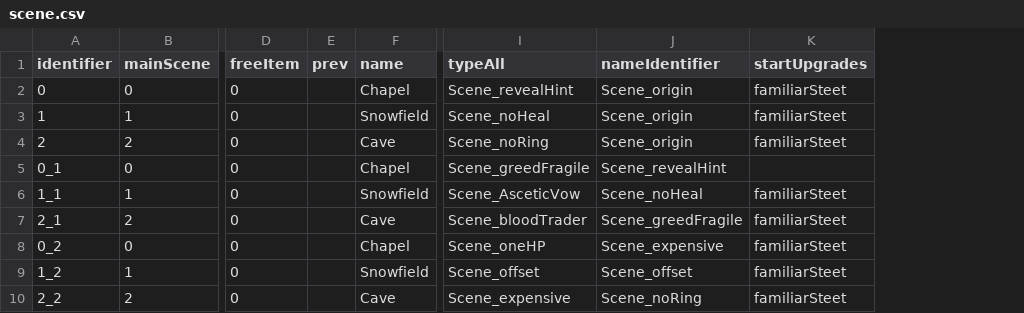
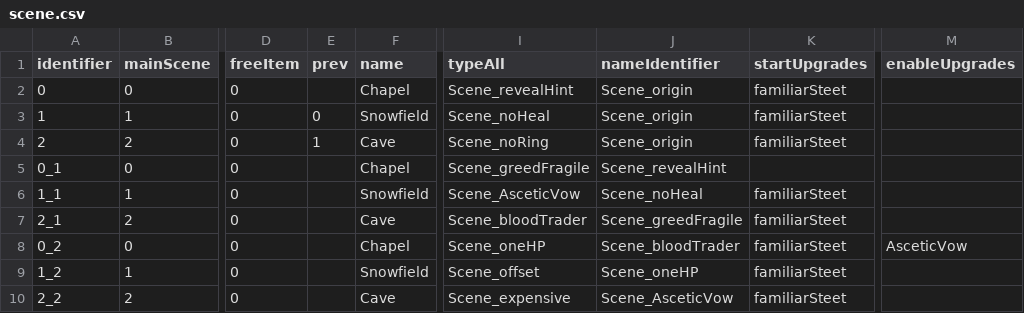
Before and after one commit to shshwdr/christmasLightRing, a CSV file: Assets/Resources/csv/scene.csv, drawn as a sheet; only a part is shown, gaps mark what is left out; the diff names each change by its address in the sheet, - before the commit and + after, or states it on an @@ line.

```diff
--- a/Assets/Resources/csv/scene.csv
+++ b/Assets/Resources/csv/scene.csv
+column M (enableUpgrades), row 8: AsceticVow
-E3 (prev): (empty)
+E3 (prev): 0
-E4 (prev): (empty)
+E4 (prev): 1
-J8 (nameIdentifier): Scene_expensive
+J8 (nameIdentifier): Scene_bloodTrader
-J9 (nameIdentifier): Scene_offset
+J9 (nameIdentifier): Scene_oneHP
-J10 (nameIdentifier): Scene_noRing
+J10 (nameIdentifier): Scene_AsceticVow
```
Also changed, not shown: Assets/Localization/GameText.csv, 7 other files.
